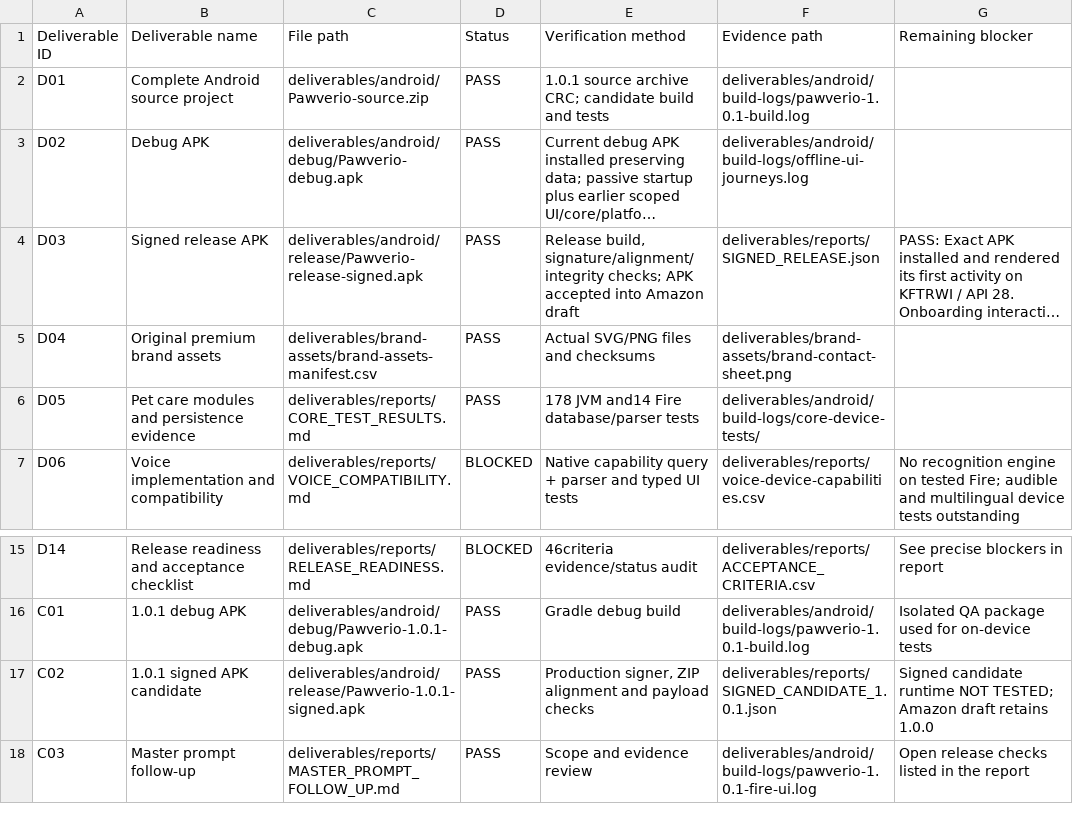
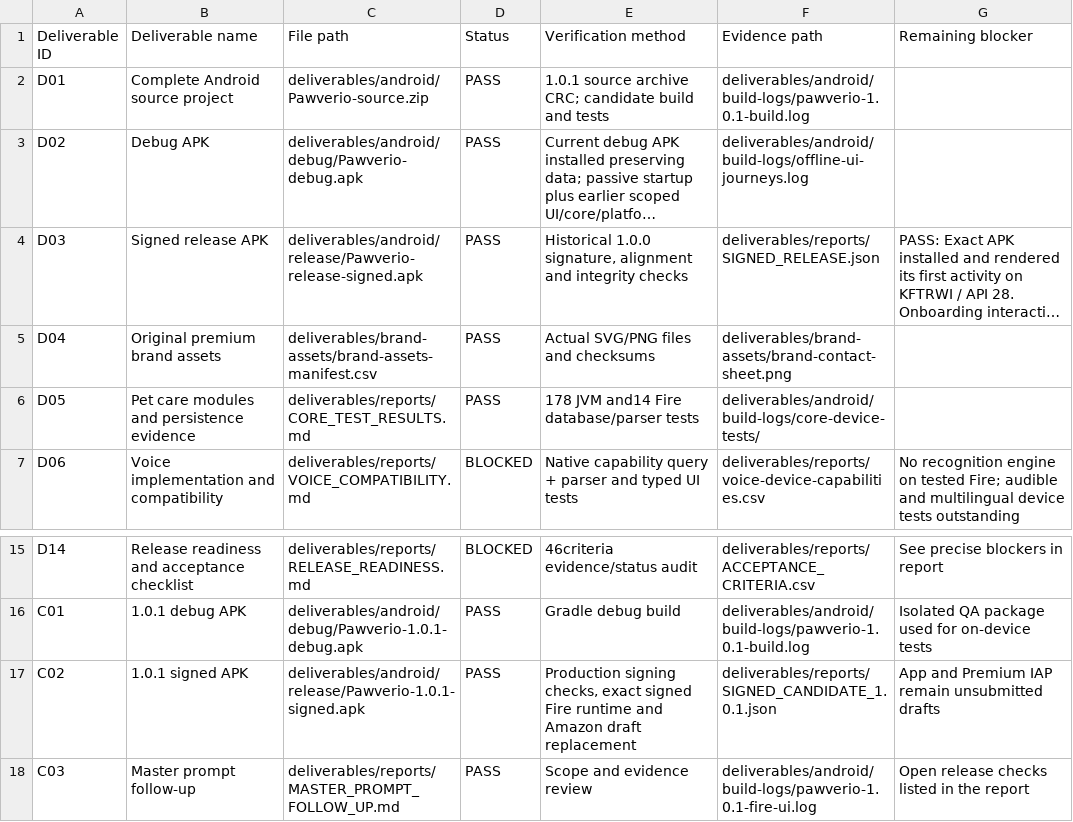
Before and after one commit to lanray07/Pawverio, a CSV file: deliverables/DELIVERABLES_MANIFEST.csv, drawn as a sheet; only a part is shown, gaps mark what is left out; long unchanged cells end in …; the diff names each change by its address in the sheet, - before the commit and + after, or states it on an @@ line.

```diff
--- a/deliverables/DELIVERABLES_MANIFEST.csv
+++ b/deliverables/DELIVERABLES_MANIFEST.csv
-E4 (Verification method): Release build, signature/alignment/integrity checks; APK accepted into Amazon draft
+E4 (Verification method): Historical 1.0.0 signature, alignment and integrity checks
-B17 (Deliverable name): 1.0.1 signed APK candidate
+B17 (Deliverable name): 1.0.1 signed APK
-E17 (Verification method): Production signer, ZIP alignment and payload checks
+E17 (Verification method): Production signing checks, exact signed Fire runtime and Amazon draft replacement
-G17 (Remaining blocker): Signed candidate runtime NOT TESTED; Amazon draft retains 1.0.0
+G17 (Remaining blocker): App and Premium IAP remain unsubmitted drafts
```
Also changed, not shown: deliverables/FILE_CHECKSUMS.csv, 4 other files.
